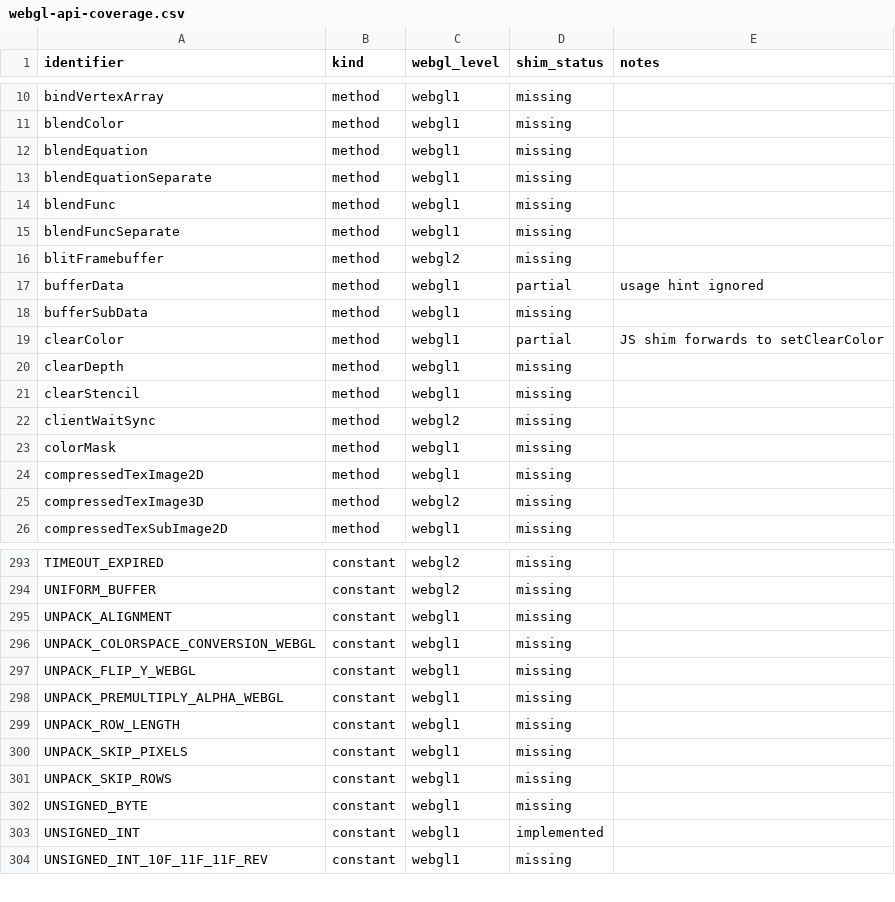
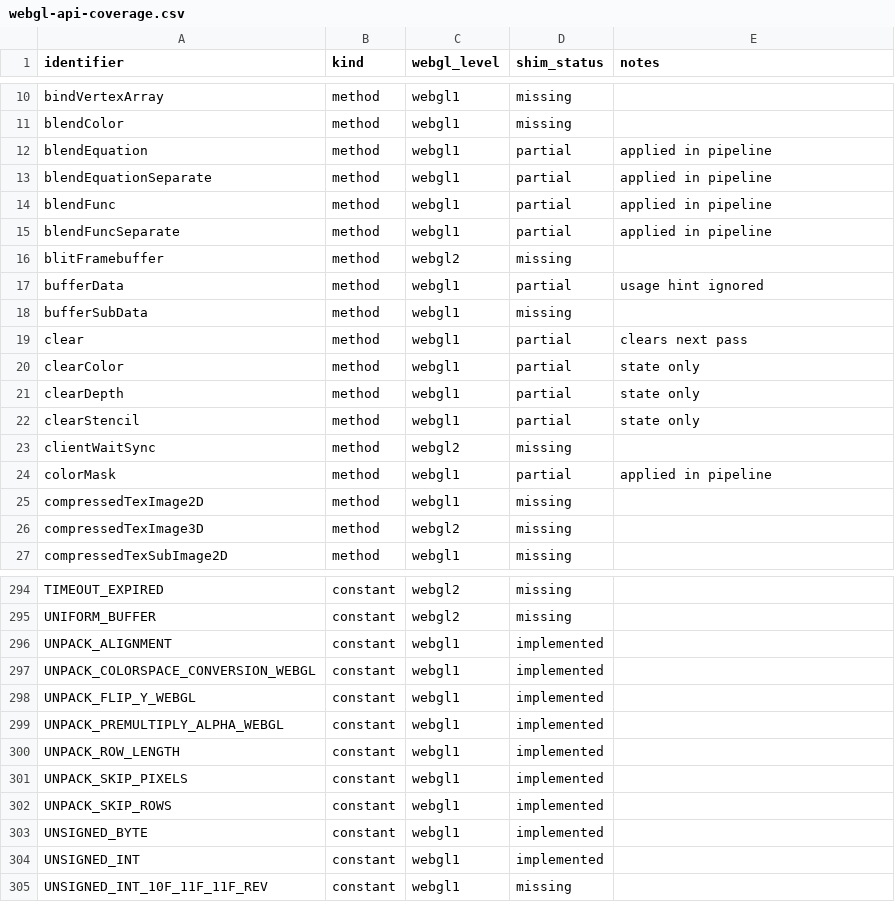
Before and after one commit to mattneel/three-native, a CSV file: docs/design/src/webgl-api-coverage.csv, drawn as a sheet; only a part is shown, gaps mark what is left out; the diff covers the shown part only.

Commit message:
M2: Wire WebGL pipeline state
Ensure renderer init paths can configure clear/viewport/scissor and depth/cull/blend/stencil behavior with tests.

```diff
--- a/docs/design/src/webgl-api-coverage.csv
+++ b/docs/design/src/webgl-api-coverage.csv
@@ -11,6 +11,6 @@ bindVertexArray,method,webgl1,missing,
 blendColor,method,webgl1,missing,
-blendEquation,method,webgl1,missing,
-blendEquationSeparate,method,webgl1,missing,
-blendFunc,method,webgl1,missing,
-blendFuncSeparate,method,webgl1,missing,
+blendEquation,method,webgl1,partial,"applied in pipeline"
+blendEquationSeparate,method,webgl1,partial,"applied in pipeline"
+blendFunc,method,webgl1,partial,"applied in pipeline"
+blendFuncSeparate,method,webgl1,partial,"applied in pipeline"
 blitFramebuffer,method,webgl2,missing,
@@ -18,7 +18,8 @@ bufferData,method,webgl1,partial,"usage hint ignored"
 bufferSubData,method,webgl1,missing,
-clearColor,method,webgl1,partial,"JS shim forwards to setClearColor"
-clearDepth,method,webgl1,missing,
-clearStencil,method,webgl1,missing,
+clear,method,webgl1,partial,"clears next pass"
+clearColor,method,webgl1,partial,"state only"
+clearDepth,method,webgl1,partial,"state only"
+clearStencil,method,webgl1,partial,"state only"
 clientWaitSync,method,webgl2,missing,
-colorMask,method,webgl1,missing,
+colorMask,method,webgl1,partial,"applied in pipeline"
 compressedTexImage2D,method,webgl1,missing,
@@ -294,10 +295,10 @@ TIMEOUT_EXPIRED,constant,webgl2,missing,
 UNIFORM_BUFFER,constant,webgl2,missing,
-UNPACK_ALIGNMENT,constant,webgl1,missing,
-UNPACK_COLORSPACE_CONVERSION_WEBGL,constant,webgl1,missing,
-UNPACK_FLIP_Y_WEBGL,constant,webgl1,missing,
-UNPACK_PREMULTIPLY_ALPHA_WEBGL,constant,webgl1,missing,
-UNPACK_ROW_LENGTH,constant,webgl1,missing,
-UNPACK_SKIP_PIXELS,constant,webgl1,missing,
-UNPACK_SKIP_ROWS,constant,webgl1,missing,
-UNSIGNED_BYTE,constant,webgl1,missing,
+UNPACK_ALIGNMENT,constant,webgl1,implemented,
+UNPACK_COLORSPACE_CONVERSION_WEBGL,constant,webgl1,implemented,
+UNPACK_FLIP_Y_WEBGL,constant,webgl1,implemented,
+UNPACK_PREMULTIPLY_ALPHA_WEBGL,constant,webgl1,implemented,
+UNPACK_ROW_LENGTH,constant,webgl1,implemented,
+UNPACK_SKIP_PIXELS,constant,webgl1,implemented,
+UNPACK_SKIP_ROWS,constant,webgl1,implemented,
+UNSIGNED_BYTE,constant,webgl1,implemented,
 UNSIGNED_INT,constant,webgl1,implemented,
```
Also changed, not shown: 93 edited cells elsewhere in this file, 5 other files.
